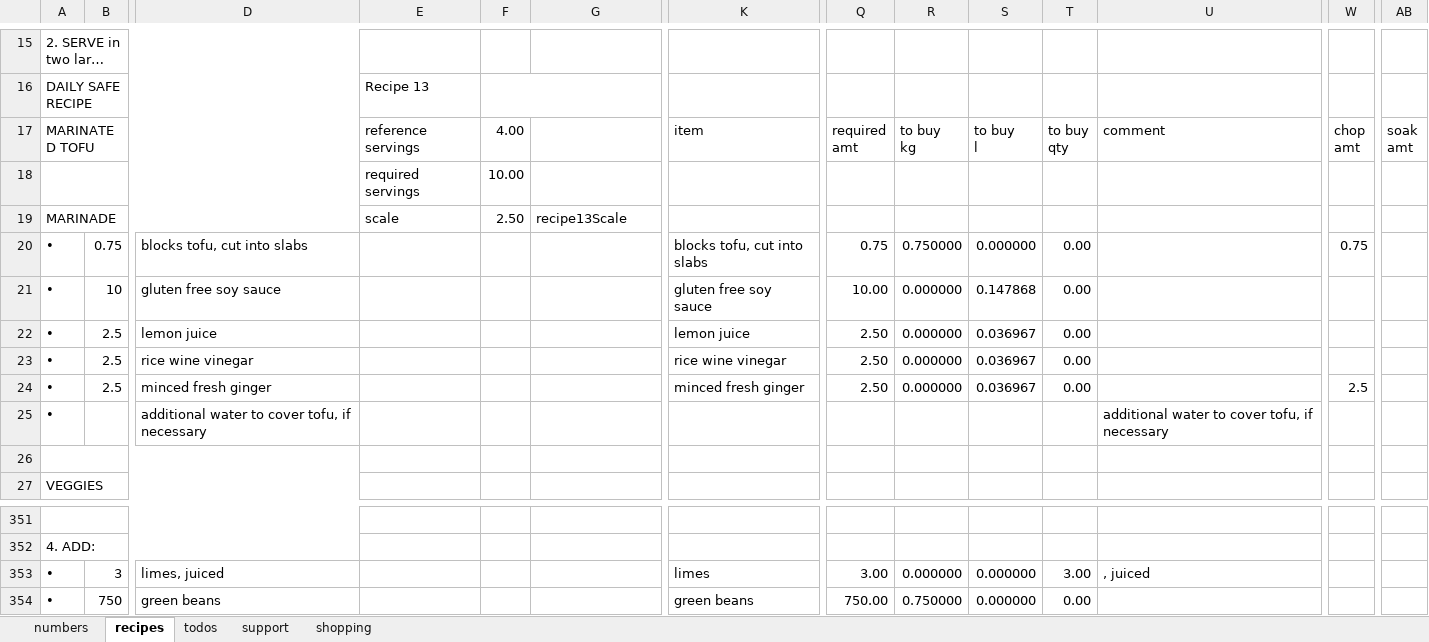
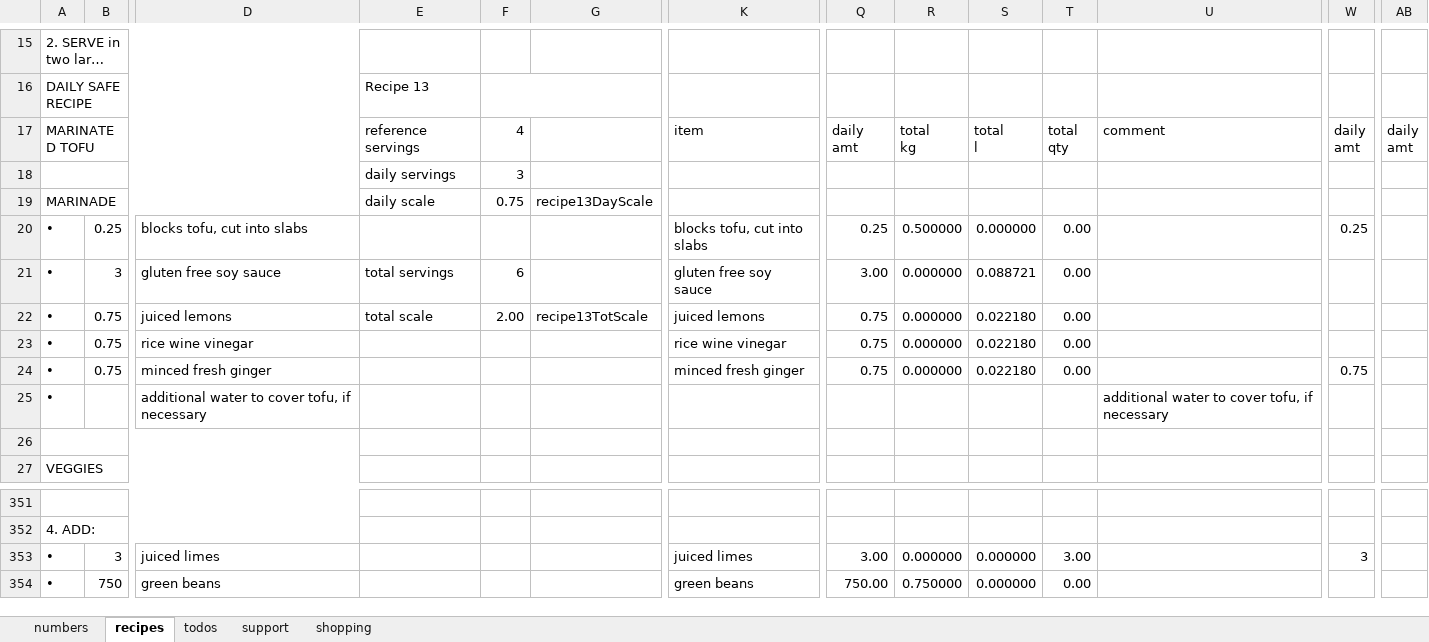
Before and after one commit to leonardguy/dunedin-zen, an Excel workbook: recipes.xlsx, sheet recipes, drawn as a sheet; only a part is shown, gaps mark what is left out; long unchanged cells end in …; values as stored, in another font and other column widths than the file's, no cell formats; conditional formats not drawn; removed rows and columns are numbered as before the commit, all else as after; rows hold the shown columns only; ↵ is a line break in a cell; the diff covers the shown part only; the diff names each change by its address in the sheet, - before the commit and + after, or states it on an @@ line.

Commit message:
added total scale calculations. tidied other minor stuff

```diff
--- a/recipes.xlsx (sheet recipes)
+++ b/recipes.xlsx (sheet recipes)
-F17: 4.00
+F17: 4
-Q17: required ↵ amt
+Q17: daily ↵ amt
-R17: to buy ↵ kg
+R17: total ↵ kg
-S17: to buy ↵ l
+S17: total ↵ l
-T17: to buy ↵ qty
+T17: total ↵ qty
-W17: chop ↵ amt
+W17: daily ↵ amt
-AB17: soak ↵ amt
+AB17: daily ↵ amt
-row 18:  |  |  | required servings | 10.00
+row 18:  |  |  | daily servings | 3
-E19: scale
+E19: daily scale
-F19: 2.50
+F19: 0.75
-G19: recipe13Scale
+G19: recipe13DayScale
-B20: 0.75
+B20: 0.25
-Q20: 0.75
+Q20: 0.25
-R20: 0.750000
+R20: 0.500000
-W20: 0.75
+W20: 0.25
-B21: 10
+B21: 3
-E21: (empty)
+E21: total servings
-F21: (empty)
+F21: 6
-Q21: 10.00
+Q21: 3.00
-S21: 0.147868
+S21: 0.088721
-B22:B24: 2.5
+B22:B24: 0.75
-D22: lemon juice
+D22: juiced lemons
-E22: (empty)
+E22: total scale
-F22: (empty)
+F22: 2.00
-G22: (empty)
+G22: recipe13TotScale
-K22: lemon juice
+K22: juiced lemons
-Q22:Q24: 2.50
+Q22:Q24: 0.75
-S22:S24: 0.036967
+S22:S24: 0.022180
-W24: 2.5
+W24: 0.75
-D353: limes, juiced
+D353: juiced limes
-K353: limes
+K353: juiced limes
-U353: , juiced
+U353: (empty)
-W353: (empty)
+W353: 3
```
Also changed, not shown: 16 added rows, 16 removed rows, 207 edited cells and merged cells elsewhere in this sheet, sheet support, sheet numbers, sheet shopping, cell formats, formulas that keep their value.
